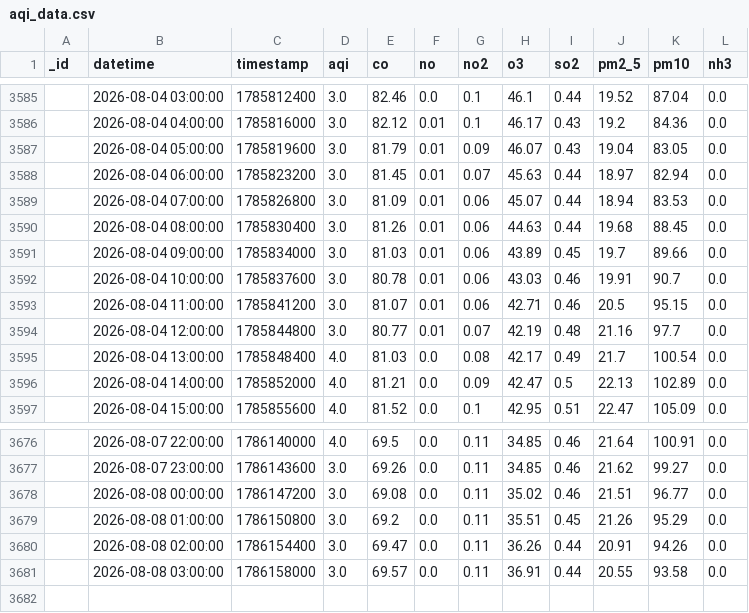
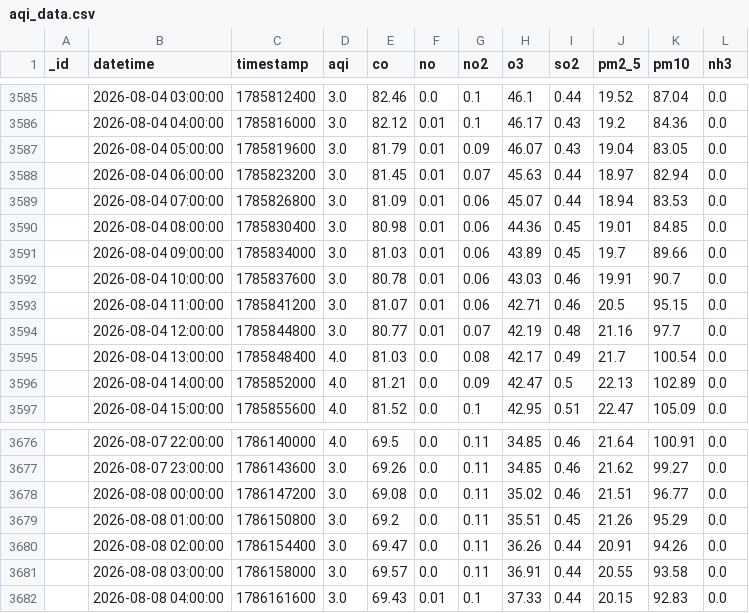
Before and after one commit to Uzicodr/AQI-Predictor-End-to-End-ML-Pipeline-, a CSV file: data/aqi_data.csv, drawn as a sheet; only a part is shown, gaps mark what is left out.

```diff
--- a/data/aqi_data.csv
+++ b/data/aqi_data.csv
@@ -3589,3 +3589,3 @@ _id,datetime,timestamp,aqi,co,no,no2,o3,so2,pm2_5,pm10,nh3
 ,2026-08-04 07:00:00,1785826800,3.0,81.09,0.01,0.06,45.07,0.44,18.94,83.53,0.0
-,2026-08-04 08:00:00,1785830400,3.0,81.26,0.01,0.06,44.63,0.44,19.68,88.45,0.0
+,2026-08-04 08:00:00,1785830400,3.0,80.98,0.01,0.06,44.36,0.45,19.01,84.85,0.0
 ,2026-08-04 09:00:00,1785834000,3.0,81.03,0.01,0.06,43.89,0.45,19.7,89.66,0.0
@@ -3681 +3681,2 @@ _id,datetime,timestamp,aqi,co,no,no2,o3,so2,pm2_5,pm10,nh3
 ,2026-08-08 03:00:00,1786158000,3.0,69.57,0.0,0.11,36.91,0.44,20.55,93.58,0.0
+,2026-08-08 04:00:00,1786161600,3.0,69.43,0.01,0.1,37.33,0.44,20.15,92.83,0.0
```
Also changed, not shown: data/aqi_features.csv.
